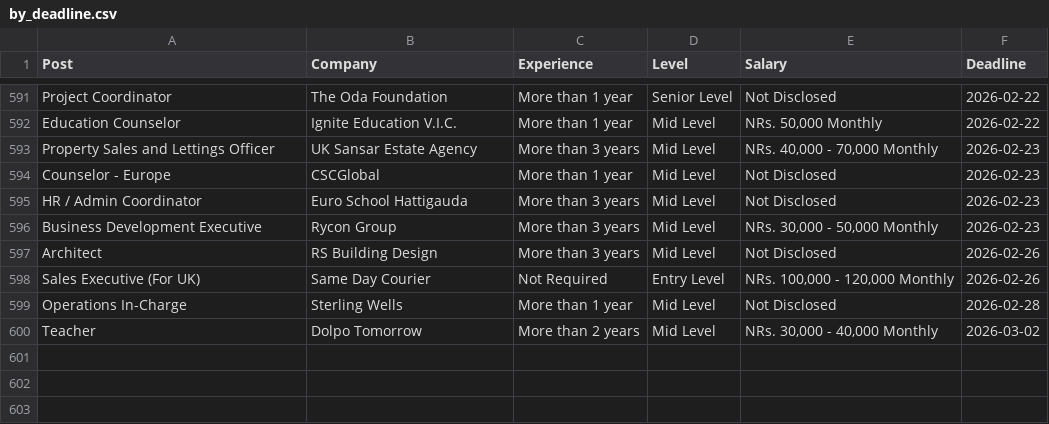
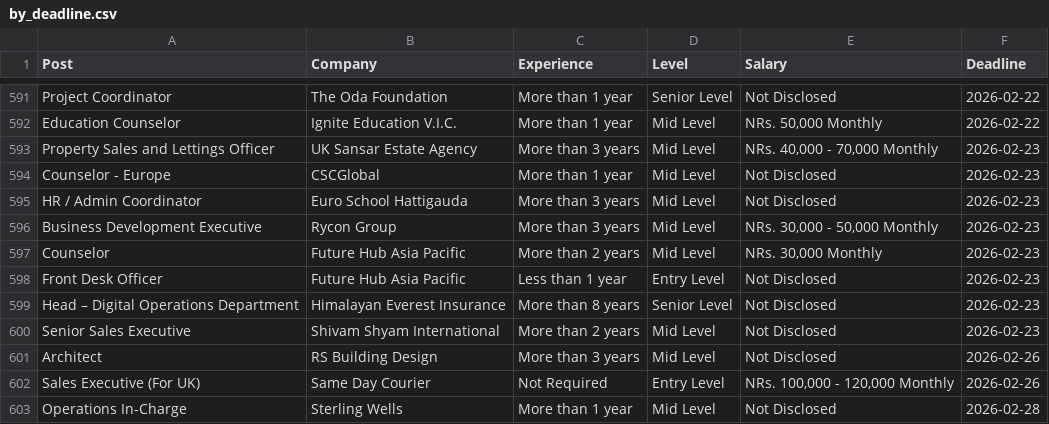
Before and after one commit to dpm24800/top-jobs-scraper, a CSV file: data/by_deadline.csv, drawn as a sheet; only a part is shown, gaps mark what is left out; the shorter side is filled out with more unchanged rows; the diff names each change by its address in the sheet, - before the commit and + after, or states it on an @@ line.

```diff
--- a/data/by_deadline.csv
+++ b/data/by_deadline.csv
+row 597: Counselor | Future Hub Asia Pacific | More than 2 years | Mid Level | NRs. 30,000 Monthly | 2026-02-23
+row 598: Front Desk Officer | Future Hub Asia Pacific | Less than 1 year | Entry Level | Not Disclosed | 2026-02-23
+row 599: Head – Digital Operations Department | Himalayan Everest Insurance | More than 8 years | Senior Level | Not Disclosed | 2026-02-23
+row 600: Senior Sales Executive | Shivam Shyam International | More than 2 years | Mid Level | Not Disclosed | 2026-02-23
```
Also changed, not shown: data/top_jobs.csv.
